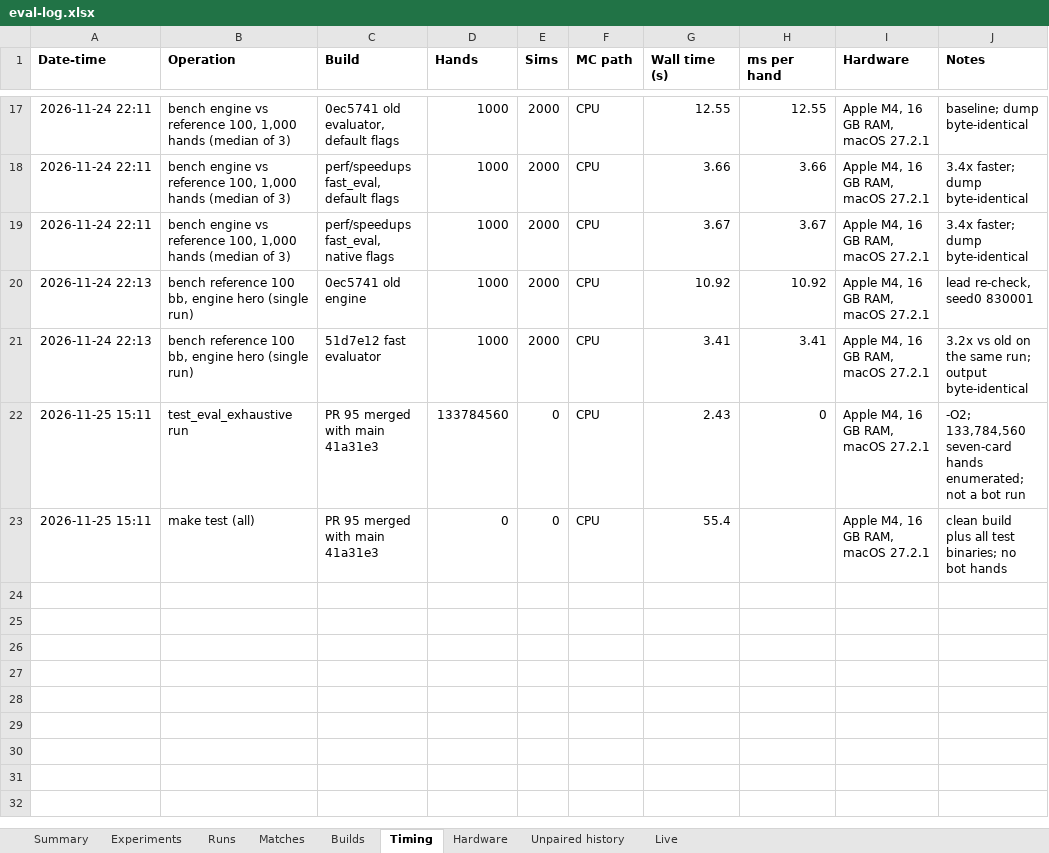
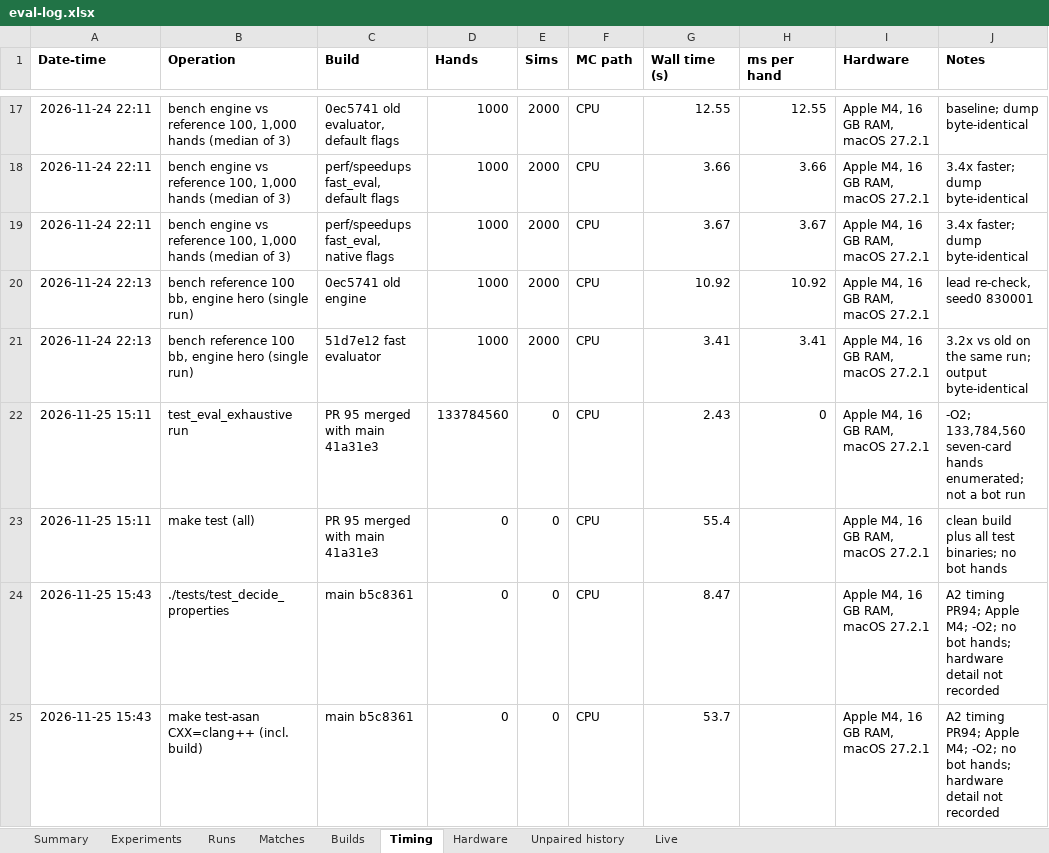
Before and after one commit to yashlad1/pokercpp, an Excel workbook: results/eval-log.xlsx, sheet Timing, drawn as a sheet; only a part is shown, gaps mark what is left out; values as stored, in another font and other column widths than the file's, no borders; the diff names each change by its address in the sheet, - before the commit and + after, or states it on an @@ line.

Commit message:
Results: A2 timings and mutants (PR #94)

```diff
--- a/results/eval-log.xlsx (sheet Timing)
+++ b/results/eval-log.xlsx (sheet Timing)
+row 24: 2026-11-25 15:43 | ./tests/test_decide_properties | main b5c8361 | 0 | 0 | CPU | 8.47 |  | Apple M4, 16 GB RAM, macOS 27.2.1 | A2 timing PR94; Apple M4; -O2; no bot hands; hardware detail not recorded
+row 25: 2026-11-25 15:43 | make test-asan CXX=clang++ (incl. build) | main b5c8361 | 0 | 0 | CPU | 53.7 |  | Apple M4, 16 GB RAM, macOS 27.2.1 | A2 timing PR94; Apple M4; -O2; no bot hands; hardware detail not recorded
```
Also changed, not shown: 1 other file.
